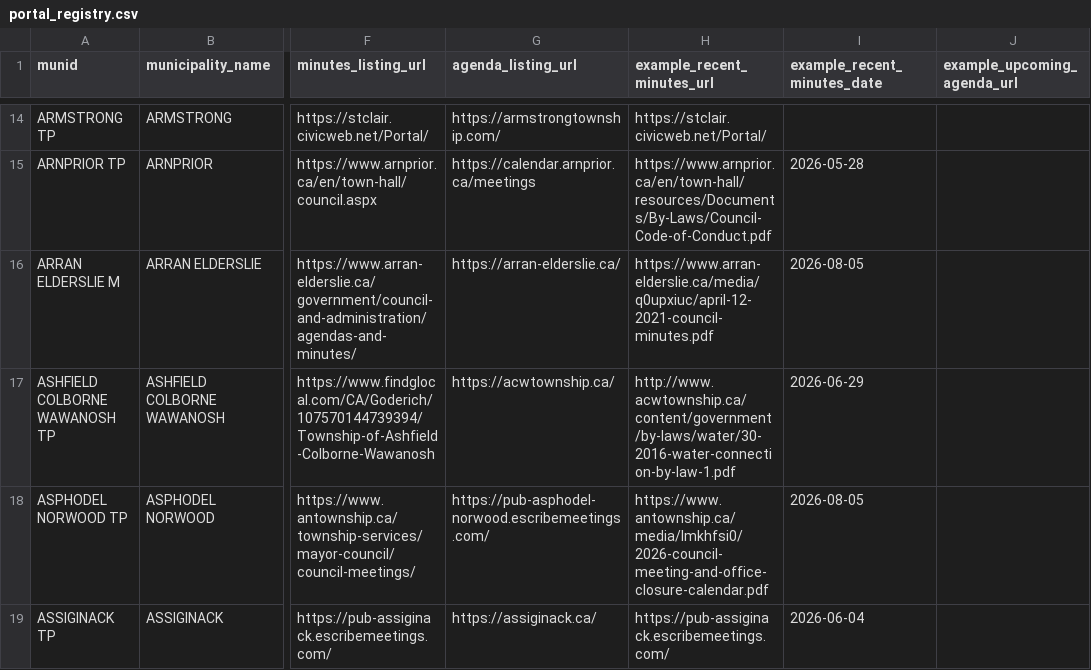
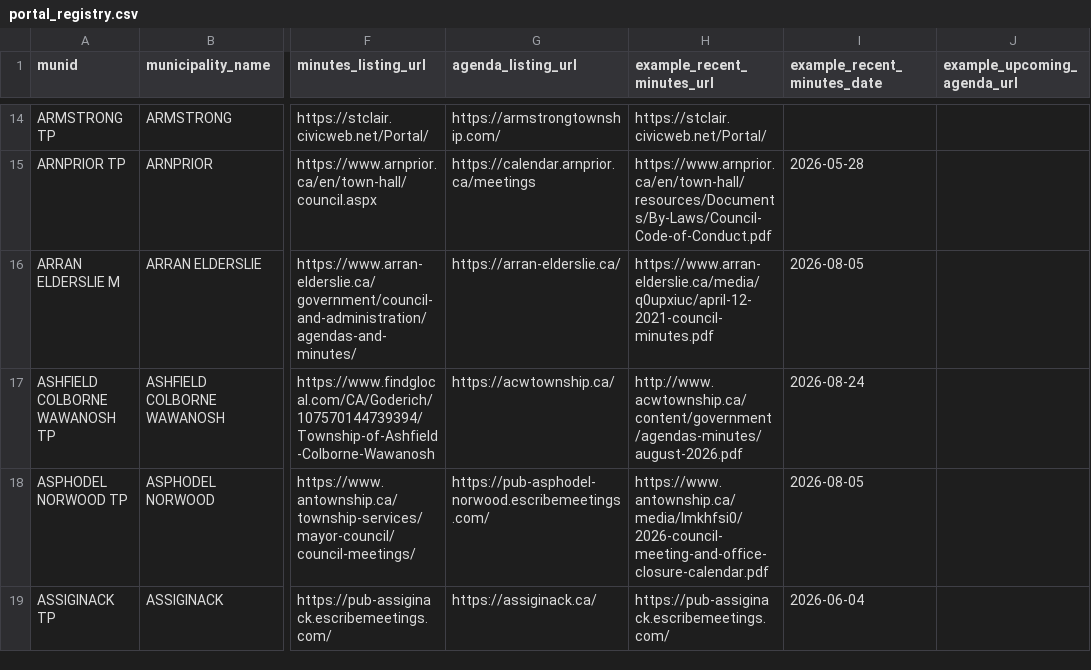
Before and after one commit to BLeFort2025/county-bylaw-maps, a CSV file: signals/portal_registry.csv, drawn as a sheet; only a part is shown, gaps mark what is left out; the diff covers the shown part only; the diff names each change by its address in the sheet, - before the commit and + after, or states it on an @@ line.

```diff
--- a/signals/portal_registry.csv
+++ b/signals/portal_registry.csv
-H17 (example_recent_minutes_url): http://www.acwtownship.ca/content/government/by-laws/water/30-2016-water-connection-by-law-1.pdf
+H17 (example_recent_minutes_url): http://www.acwtownship.ca/content/government/agendas-minutes/august-2026.pdf
-I17 (example_recent_minutes_date): 2026-06-29
+I17 (example_recent_minutes_date): 2026-08-24
```
Also changed, not shown: 6 edited cells elsewhere in this file.
